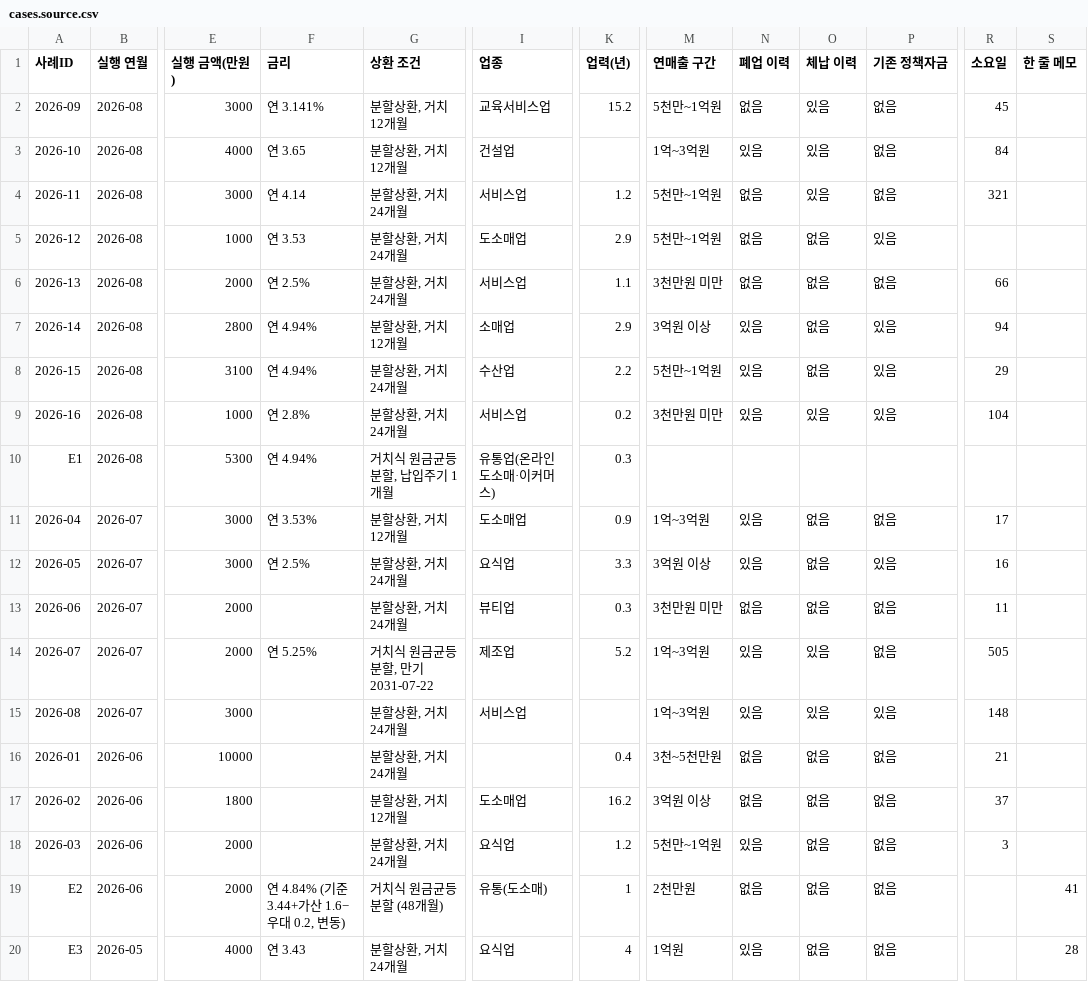
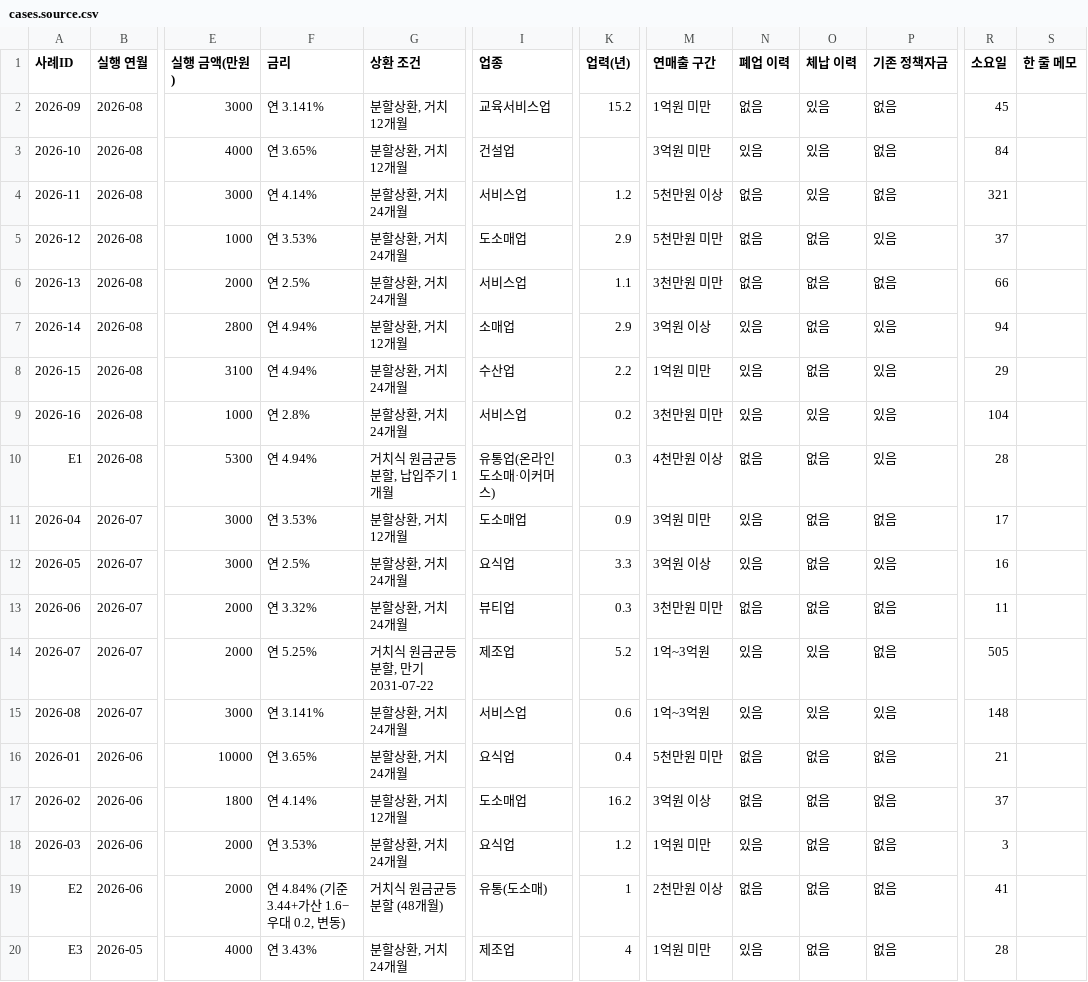
Before and after one commit to bkcow90-hue/bmaker-site, a CSV file: data/cases.source.csv, drawn as a sheet; only a part is shown, gaps mark what is left out; the diff covers the shown part only; the diff names each change by its address in the sheet, - before the commit and + after, or states it on an @@ line.

Commit message:
chore(cases): 원장 자동 갱신 (구글시트)

```diff
--- a/data/cases.source.csv
+++ b/data/cases.source.csv
-M2 (연매출 구간): 5천만~1억원
+M2 (연매출 구간): 1억원 미만
-F3 (금리): 연 3.65
+F3 (금리): 연 3.65%
-M3 (연매출 구간): 1억~3억원
+M3 (연매출 구간): 3억원 미만
-F4 (금리): 연 4.14
+F4 (금리): 연 4.14%
-M4 (연매출 구간): 5천만~1억원
+M4 (연매출 구간): 5천만원 이상
-F5 (금리): 연 3.53
+F5 (금리): 연 3.53%
-M5 (연매출 구간): 5천만~1억원
+M5 (연매출 구간): 5천만원 미만
-R5 (소요일): (empty)
+R5 (소요일): 37
-M8 (연매출 구간): 5천만~1억원
+M8 (연매출 구간): 1억원 미만
-M10 (연매출 구간): (empty)
+M10 (연매출 구간): 4천만원 이상
-N10 (폐업 이력): (empty)
+N10 (폐업 이력): 없음
-O10 (체납 이력): (empty)
+O10 (체납 이력): 없음
-P10 (기존 정책자금): (empty)
+P10 (기존 정책자금): 있음
-R10 (소요일): (empty)
+R10 (소요일): 28
-M11 (연매출 구간): 1억~3억원
+M11 (연매출 구간): 3억원 미만
-F13 (금리): (empty)
+F13 (금리): 연 3.32%
-F15 (금리): (empty)
+F15 (금리): 연 3.141%
-K15 (업력(년)): (empty)
+K15 (업력(년)): 0.6
-F16 (금리): (empty)
+F16 (금리): 연 3.65%
-I16 (업종): (empty)
+I16 (업종): 요식업
-M16 (연매출 구간): 3천~5천만원
+M16 (연매출 구간): 5천만원 미만
-F17 (금리): (empty)
+F17 (금리): 연 4.14%
-F18 (금리): (empty)
+F18 (금리): 연 3.53%
-M18 (연매출 구간): 5천만~1억원
+M18 (연매출 구간): 1억원 미만
-M19 (연매출 구간): 2천만원
+M19 (연매출 구간): 2천만원 이상
-R19 (소요일): (empty)
+R19 (소요일): 41
-S19 (한 줄 메모): 41
+S19 (한 줄 메모): (empty)
-F20 (금리): 연 3.43
+F20 (금리): 연 3.43%
-I20 (업종): 요식업
+I20 (업종): 제조업
-M20 (연매출 구간): 1억원
+M20 (연매출 구간): 1억원 미만
-R20 (소요일): (empty)
+R20 (소요일): 28
-S20 (한 줄 메모): 28
+S20 (한 줄 메모): (empty)
```
Also changed, not shown: 16 edited cells elsewhere in this file, data/cases.csv, 3 other files.
